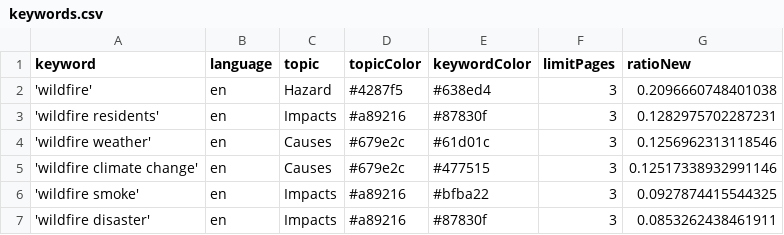
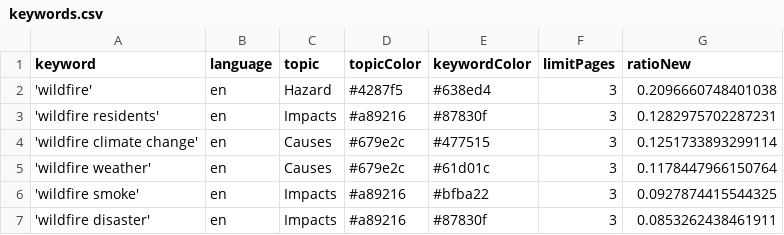
Before and after one commit to magaliekathrin-news/wildFire, a CSV file: keywords.csv, drawn as a sheet; only a part is shown.

```diff
--- a/keywords.csv
+++ b/keywords.csv
@@ -3,4 +3,4 @@ keyword,language,topic,topicColor,keywordColor,limitPages,ratioNew
 'wildfire residents',en,Impacts,#a89216,#87830f,3,0.1282975702287231
-'wildfire weather',en,Causes,#679e2c,#61d01c,3,0.1256962313118546
-'wildfire climate change',en,Causes,#679e2c,#477515,3,0.12517338932991146
+'wildfire climate change',en,Causes,#679e2c,#477515,3,0.1251733893299114
+'wildfire weather',en,Causes,#679e2c,#61d01c,3,0.1178447966150764
 'wildfire smoke',en,Impacts,#a89216,#bfba22,3,0.0927874415544325
```
Also changed, not shown: csv/news_2026_04.csv.
